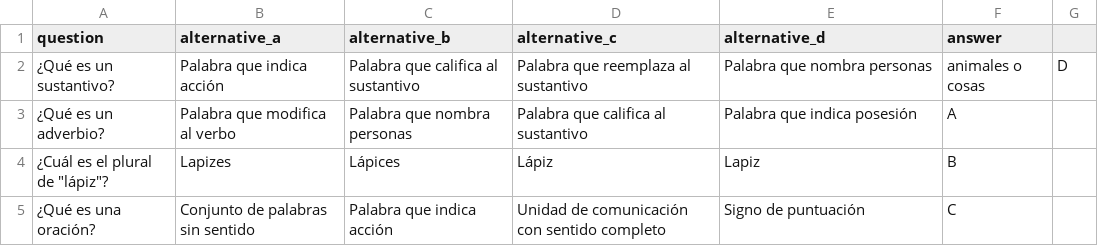
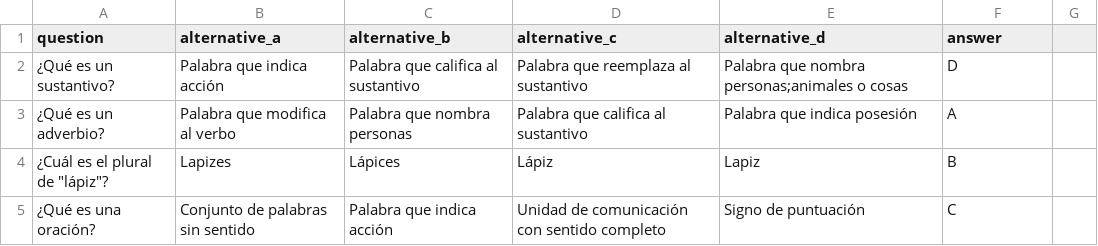
Before and after one commit to ausubel/legendary_admission, a CSV file: exam_generator/data/questions/language_questions.csv, drawn as a sheet.

```diff
--- a/exam_generator/data/questions/language_questions.csv
+++ b/exam_generator/data/questions/language_questions.csv
@@ -1,3 +1,3 @@
 question,alternative_a,alternative_b,alternative_c,alternative_d,answer
-¿Qué es un sustantivo?,Palabra que indica acción,Palabra que califica al sustantivo,Palabra que reemplaza al sustantivo,Palabra que nombra personas,animales o cosas,D
+¿Qué es un sustantivo?,Palabra que indica acción,Palabra que califica al sustantivo,Palabra que reemplaza al sustantivo,Palabra que nombra personas;animales o cosas,D
 ¿Qué es un adverbio?,Palabra que modifica al verbo,Palabra que nombra personas,Palabra que califica al sustantivo,Palabra que indica posesión,A
```
Also changed, not shown: 4 other files.
